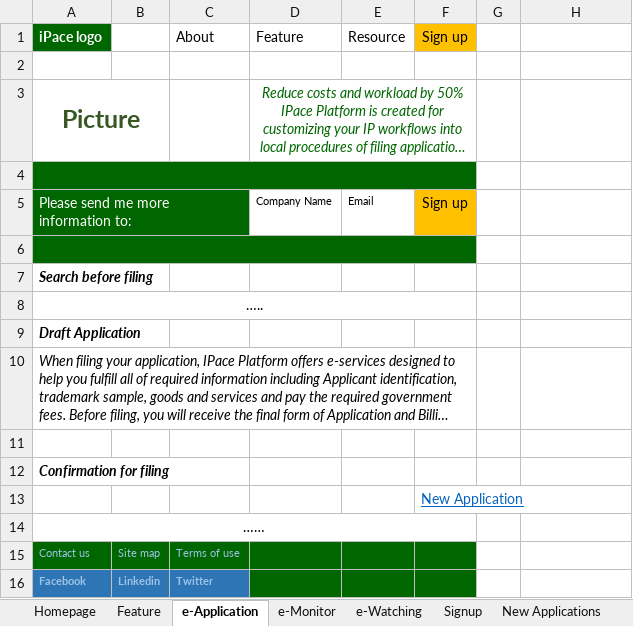
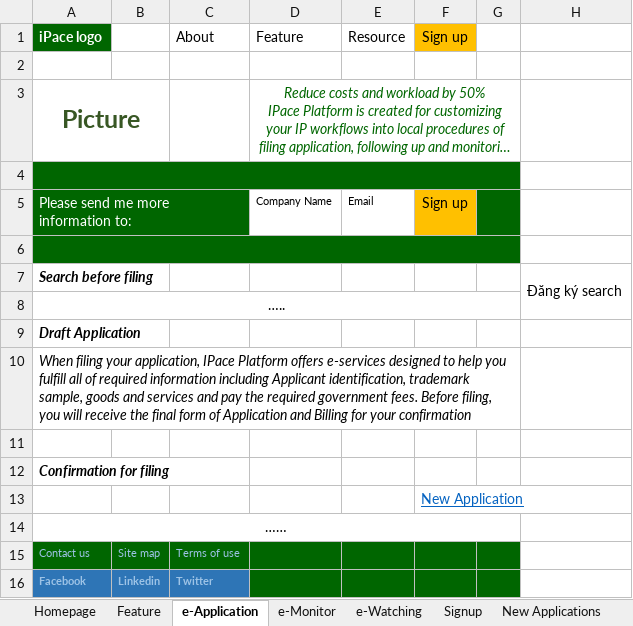
Before and after one commit to SangDD/Legaltech, an Excel workbook: Business/Khách hàng gửi/20180526/260518 Webinterface.xlsx, sheet e-Application, drawn as a sheet; long unchanged cells end in …; values as stored, in another font and other column widths than the file's, no borders; the diff names each change by its address in the sheet, - before the commit and + after, or states it on an @@ line.

```diff
--- a/Business/Khách hàng gửi/20180526/260518 Webinterface.xlsx (sheet e-Application)
+++ b/Business/Khách hàng gửi/20180526/260518 Webinterface.xlsx (sheet e-Application)
-D3:F3 merged
+D3:G3 merged
-A4:F4 merged
+A4:G4 merged
-G4:G6 fill: none
+G4:G6 fill: #006600
-A6:F6 merged
+A6:G6 merged
-H7: (empty)
+H7: Đăng ký search
+H7:H8 merged
-A8:F8 merged
+A8:G8 merged
-A10:F10 merged
+A10:G10 merged
-A14:F14 merged
+A14:G14 merged
-G15:G16 fill: none
+G15:G16 fill: #006600
```
Also changed, not shown: sheet Feature, sheet Drafting New Application, sheet Signup, other sheet tabs, formulas that keep their value, 1 other file.
